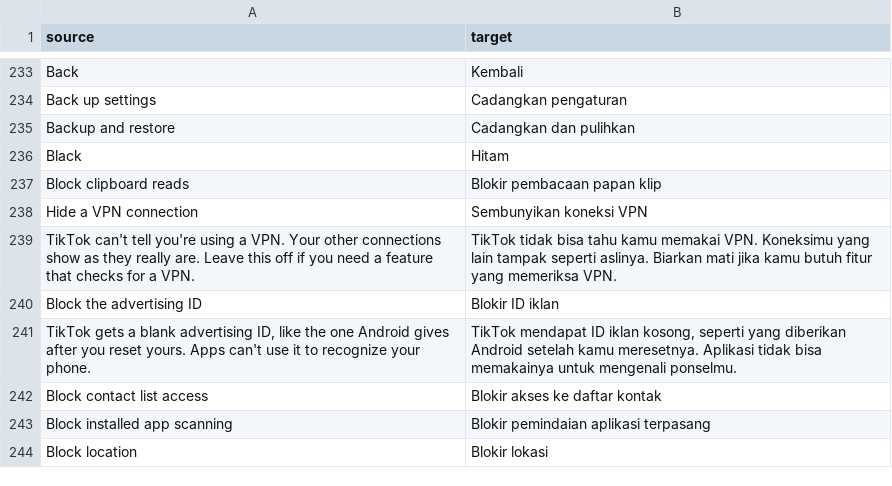
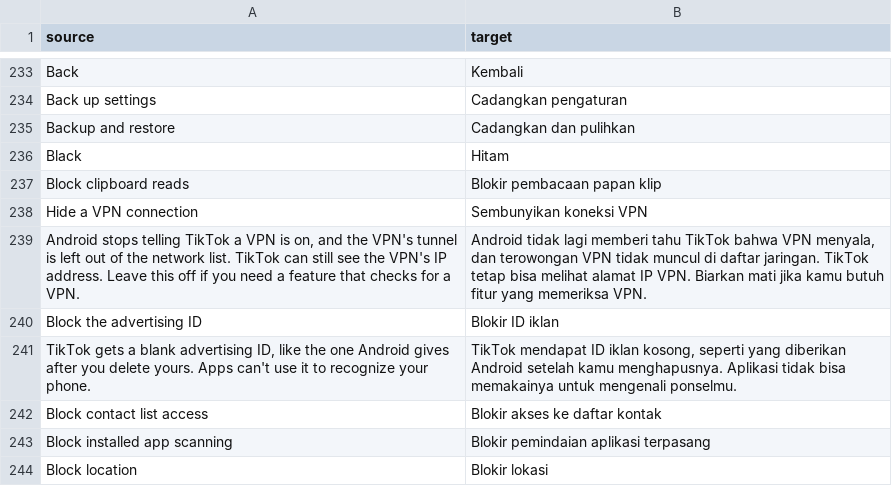
Before and after one commit to Nezumi-2711/HushFeed, a CSV file: extensions/tiktok/src/main/l10n/in.csv, drawn as a sheet; only a part is shown, gaps mark what is left out.

Commit message:
fix(privacy): say what Hide a VPN connection actually hides
The row promised "TikTok can't tell you're using a VPN". The guard
answers two local questions: Android's VPN transport check and the list
of tun/ppp/ipsec/wg interfaces. TikTok still sees the VPN's IP address
and has other ways to guess, so the promise was stronger than the code
and could steer an account or network decision. It now says Android
stops reporting the VPN and its tunnel is left off the network list, and
that the IP address still shows.

Block the advertising ID compared the blank ID to resetting yours; a
reset gives a new random ID, deleting it gives the zeros TikTok gets.
Both rows in all eight tables, and the generated tables. No behavior
changes, so PrivacySwitchesTest is untouched and passes.

```diff
--- a/extensions/tiktok/src/main/l10n/in.csv
+++ b/extensions/tiktok/src/main/l10n/in.csv
@@ -238,5 +238,5 @@ Block clipboard reads,Blokir pembacaan papan klip
 Hide a VPN connection,Sembunyikan koneksi VPN
-TikTok can't tell you're using a VPN. Your other connections show as they really are. Leave this off if you need a feature that checks for a VPN.,TikTok tidak bisa tahu kamu memakai VPN. Koneksimu yang lain tampak seperti aslinya. Biarkan mati jika kamu butuh fitur yang memeriksa VPN.
+"Android stops telling TikTok a VPN is on, and the VPN's tunnel is left out of the network list. TikTok can still see the VPN's IP address. Leave this off if you need a feature that checks for a VPN.","Android tidak lagi memberi tahu TikTok bahwa VPN menyala, dan terowongan VPN tidak muncul di daftar jaringan. TikTok tetap bisa melihat alamat IP VPN. Biarkan mati jika kamu butuh fitur yang memeriksa VPN."
 Block the advertising ID,Blokir ID iklan
-"TikTok gets a blank advertising ID, like the one Android gives after you reset yours. Apps can't use it to recognize your phone.","TikTok mendapat ID iklan kosong, seperti yang diberikan Android setelah kamu meresetnya. Aplikasi tidak bisa memakainya untuk mengenali ponselmu."
+"TikTok gets a blank advertising ID, like the one Android gives after you delete yours. Apps can't use it to recognize your phone.","TikTok mendapat ID iklan kosong, seperti yang diberikan Android setelah kamu menghapusnya. Aplikasi tidak bisa memakainya untuk mengenali ponselmu."
 Block contact list access,Blokir akses ke daftar kontak
```
Also changed, not shown: extensions/tiktok/src/main/l10n/az.tsv, extensions/tiktok/src/main/l10n/en.csv, 25 other files.
